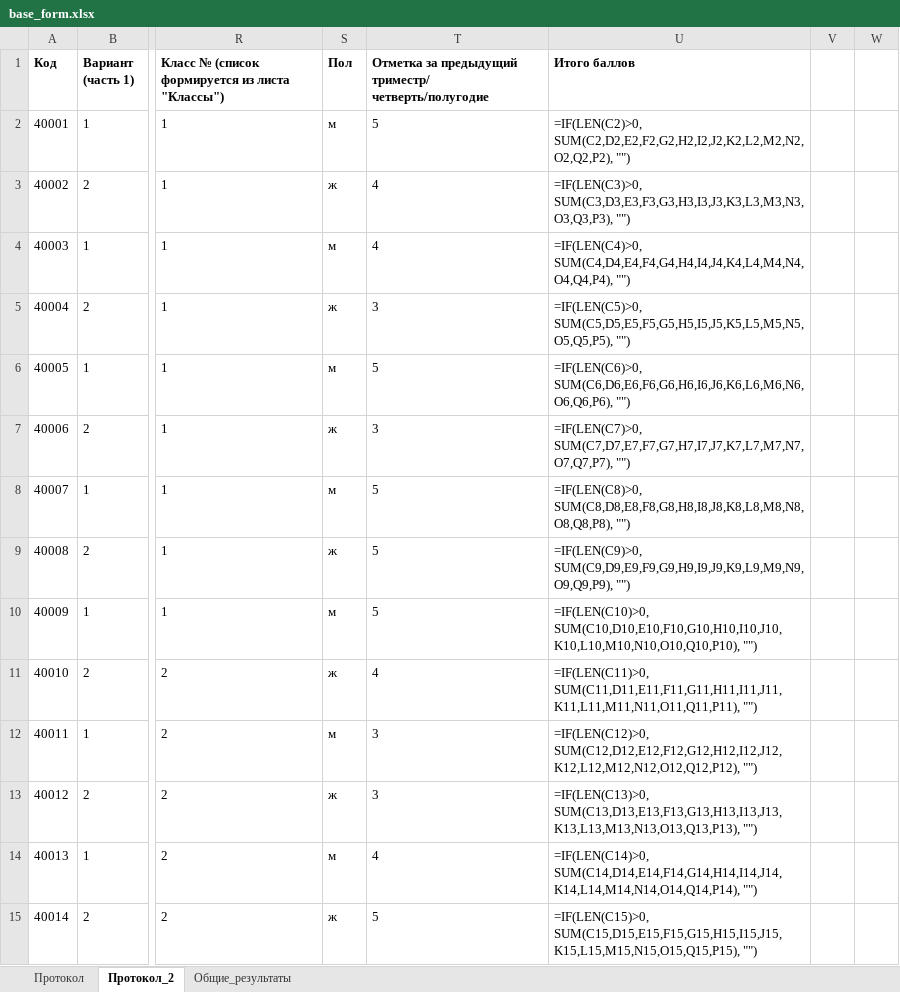
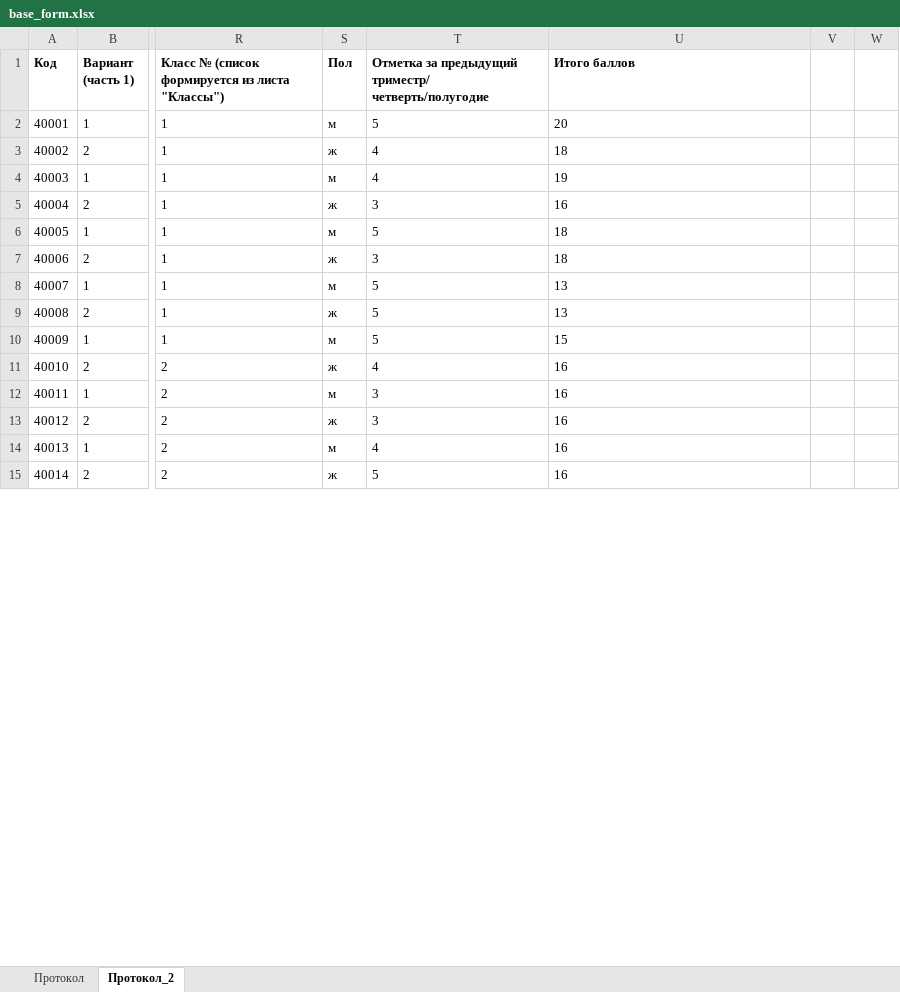
Before and after one commit to WebDevRun/vpr_analizer, an Excel workbook: tables/base_form.xlsx, sheet Протокол_2, drawn as a sheet; only a part is shown, gaps mark what is left out; values as stored, in another font and other column widths than the file's, no borders; formulas without a stored value are shown as written; conditional formats not drawn; the diff covers the shown part only; the diff names each change by its address in the sheet, - before the commit and + after, or states it on an @@ line.

```diff
--- a/tables/base_form.xlsx (sheet Протокол_2)
+++ b/tables/base_form.xlsx (sheet Протокол_2)
-sheet tab: Общие_результаты
-U2 (Итого баллов): =IF(LEN(C2)>0, SUM(C2,D2,E2,F2,G2,H2,I2,J2,K2,L2,M2,N2,O2,Q2,P2), "")
+U2 (Итого баллов): 20
-U3 (Итого баллов): =IF(LEN(C3)>0, SUM(C3,D3,E3,F3,G3,H3,I3,J3,K3,L3,M3,N3,O3,Q3,P3), "")
+U3 (Итого баллов): 18
-U4 (Итого баллов): =IF(LEN(C4)>0, SUM(C4,D4,E4,F4,G4,H4,I4,J4,K4,L4,M4,N4,O4,Q4,P4), "")
+U4 (Итого баллов): 19
-U5 (Итого баллов): =IF(LEN(C5)>0, SUM(C5,D5,E5,F5,G5,H5,I5,J5,K5,L5,M5,N5,O5,Q5,P5), "")
+U5 (Итого баллов): 16
-U6 (Итого баллов): =IF(LEN(C6)>0, SUM(C6,D6,E6,F6,G6,H6,I6,J6,K6,L6,M6,N6,O6,Q6,P6), "")
+U6 (Итого баллов): 18
-U7 (Итого баллов): =IF(LEN(C7)>0, SUM(C7,D7,E7,F7,G7,H7,I7,J7,K7,L7,M7,N7,O7,Q7,P7), "")
+U7 (Итого баллов): 18
-U8 (Итого баллов): =IF(LEN(C8)>0, SUM(C8,D8,E8,F8,G8,H8,I8,J8,K8,L8,M8,N8,O8,Q8,P8), "")
+U8 (Итого баллов): 13
-U9 (Итого баллов): =IF(LEN(C9)>0, SUM(C9,D9,E9,F9,G9,H9,I9,J9,K9,L9,M9,N9,O9,Q9,P9), "")
+U9 (Итого баллов): 13
-U10 (Итого баллов): =IF(LEN(C10)>0, SUM(C10,D10,E10,F10,G10,H10,I10,J10,K10,L10,M10,N10,O10,Q10,P10), "")
+U10 (Итого баллов): 15
-U11 (Итого баллов): =IF(LEN(C11)>0, SUM(C11,D11,E11,F11,G11,H11,I11,J11,K11,L11,M11,N11,O11,Q11,P11), "")
+U11 (Итого баллов): 16
-U12 (Итого баллов): =IF(LEN(C12)>0, SUM(C12,D12,E12,F12,G12,H12,I12,J12,K12,L12,M12,N12,O12,Q12,P12), "")
+U12 (Итого баллов): 16
-U13 (Итого баллов): =IF(LEN(C13)>0, SUM(C13,D13,E13,F13,G13,H13,I13,J13,K13,L13,M13,N13,O13,Q13,P13), "")
+U13 (Итого баллов): 16
-U14 (Итого баллов): =IF(LEN(C14)>0, SUM(C14,D14,E14,F14,G14,H14,I14,J14,K14,L14,M14,N14,O14,Q14,P14), "")
+U14 (Итого баллов): 16
-U15 (Итого баллов): =IF(LEN(C15)>0, SUM(C15,D15,E15,F15,G15,H15,I15,J15,K15,L15,M15,N15,O15,Q15,P15), "")
+U15 (Итого баллов): 16
```
Also changed, not shown: 19 removed rows and 6 edited cells elsewhere in this sheet, sheet Протокол, 16 other files.
